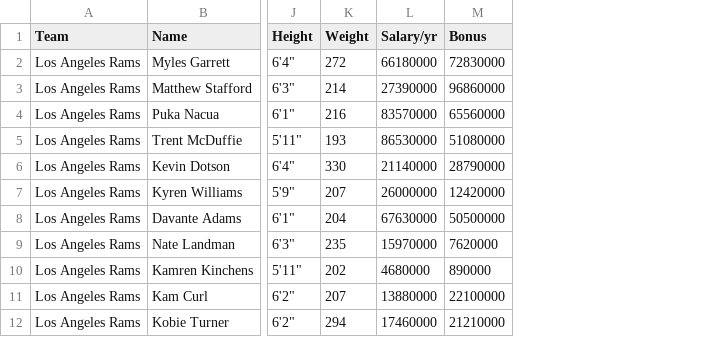
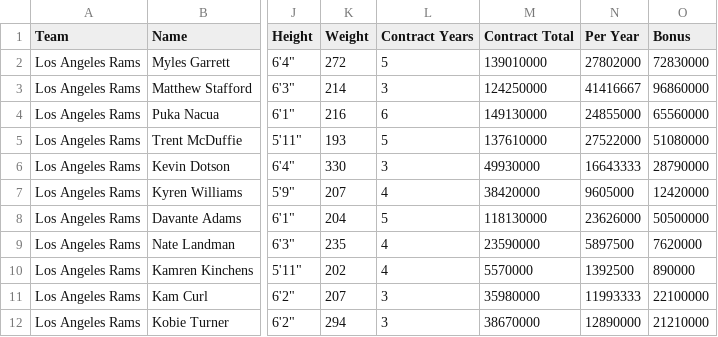
Before and after one commit to jm-27-league/jm-27-league.github.io, a CSV file: csv/team-777519131.csv, drawn as a sheet; only a part is shown, gaps mark what is left out; removed rows and columns are numbered as before the commit, all else as after; the diff names each change by its address in the sheet, - before the commit and + after, or states it on an @@ line.

```diff
--- a/csv/team-777519131.csv
+++ b/csv/team-777519131.csv
-column L (Salary/yr), rows 2-12: 66180000 | 27390000 | 83570000 | 86530000 | 21140000 | 26000000 | 67630000 | 15970000 | 4680000 | 13880000 | 17460000
+column L (Contract Years), rows 2-12: 5 | 3 | 6 | 5 | 3 | 4 | 5 | 4 | 4 | 3 | 3
+column M (Contract Total), rows 2-12: 139010000 | 124250000 | 149130000 | 137610000 | 49930000 | 38420000 | 118130000 | 23590000 | 5570000 | 35980000 | 38670000
+column N (Per Year), rows 2-12: 27802000 | 41416667 | 24855000 | 27522000 | 16643333 | 9605000 | 23626000 | 5897500 | 1392500 | 11993333 | 12890000
```
Also changed, not shown: csv/team-777519107.csv, csv/team-777519108.csv, 36 other files.
